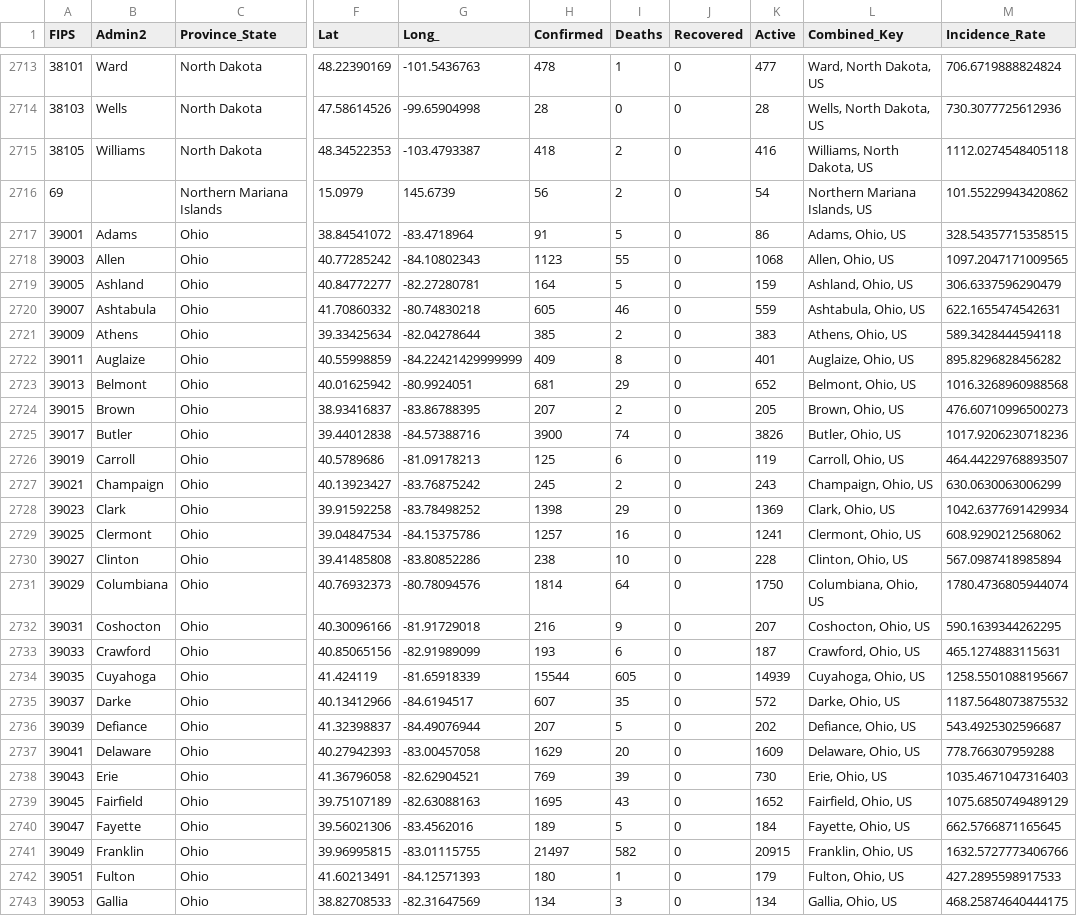
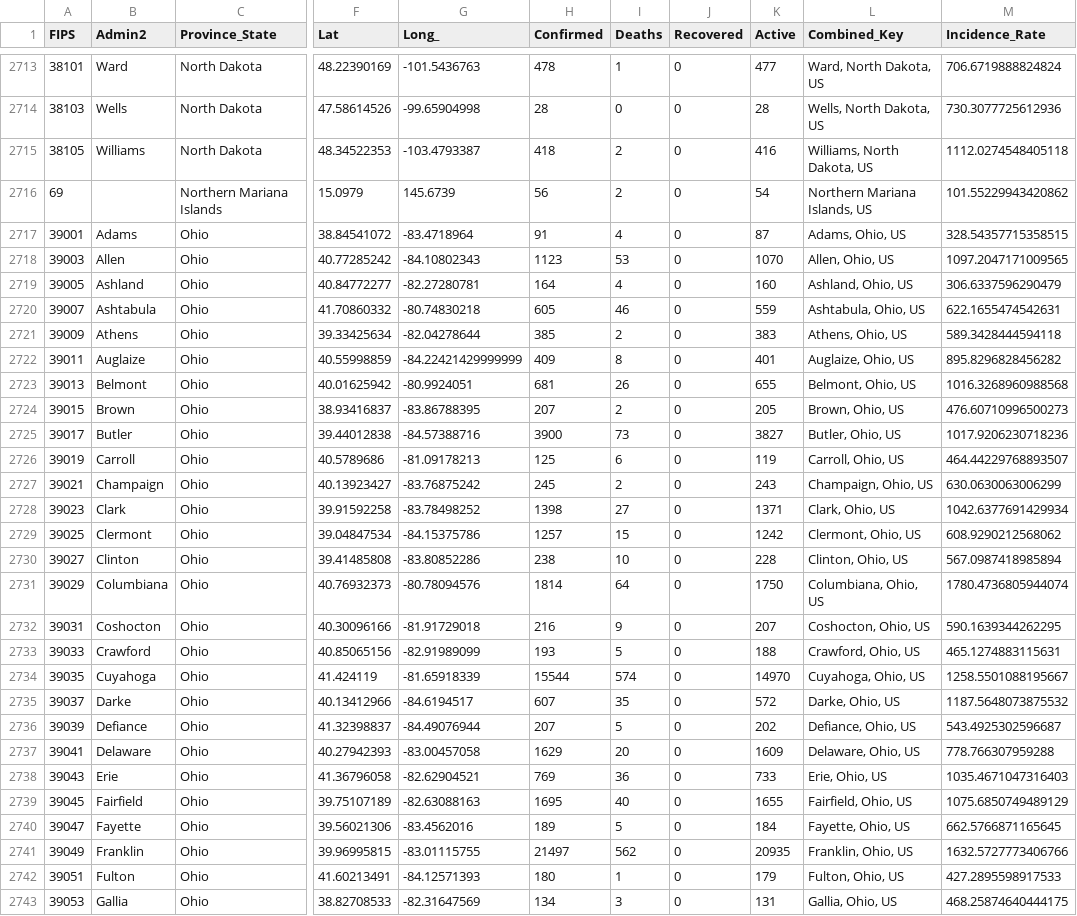
Before and after one commit to coviddata/coviddata, a CSV file: data/sources/jhu_csse/daily_reports/08-29-2020.csv, drawn as a sheet; only a part is shown, gaps mark what is left out; the diff covers the shown part only; the diff names each change by its address in the sheet, - before the commit and + after, or states it on an @@ line.

```diff
--- a/data/sources/jhu_csse/daily_reports/08-29-2020.csv
+++ b/data/sources/jhu_csse/daily_reports/08-29-2020.csv
-I2717 (Deaths): 5
+I2717 (Deaths): 4
-K2717 (Active): 86
+K2717 (Active): 87
-I2718 (Deaths): 55
+I2718 (Deaths): 53
-K2718 (Active): 1068
+K2718 (Active): 1070
-I2719 (Deaths): 5
+I2719 (Deaths): 4
-K2719 (Active): 159
+K2719 (Active): 160
-I2723 (Deaths): 29
+I2723 (Deaths): 26
-K2723 (Active): 652
+K2723 (Active): 655
-I2725 (Deaths): 74
+I2725 (Deaths): 73
-K2725 (Active): 3826
+K2725 (Active): 3827
-I2728 (Deaths): 29
+I2728 (Deaths): 27
-K2728 (Active): 1369
+K2728 (Active): 1371
-I2729 (Deaths): 16
+I2729 (Deaths): 15
-K2729 (Active): 1241
+K2729 (Active): 1242
-I2733 (Deaths): 6
+I2733 (Deaths): 5
-K2733 (Active): 187
+K2733 (Active): 188
-I2734 (Deaths): 605
+I2734 (Deaths): 574
-K2734 (Active): 14939
+K2734 (Active): 14970
-I2738 (Deaths): 39
+I2738 (Deaths): 36
-K2738 (Active): 730
+K2738 (Active): 733
-I2739 (Deaths): 43
+I2739 (Deaths): 40
-K2739 (Active): 1652
+K2739 (Active): 1655
-I2741 (Deaths): 582
+I2741 (Deaths): 562
-K2741 (Active): 20915
+K2741 (Active): 20935
-K2743 (Active): 134
+K2743 (Active): 131
```
Also changed, not shown: 55 edited cells elsewhere in this file, data/sources/jhu_csse/daily_reports/11-29-2020.csv, data/sources/jhu_csse/daily_reports/11-30-2020.csv, 13 other files.
